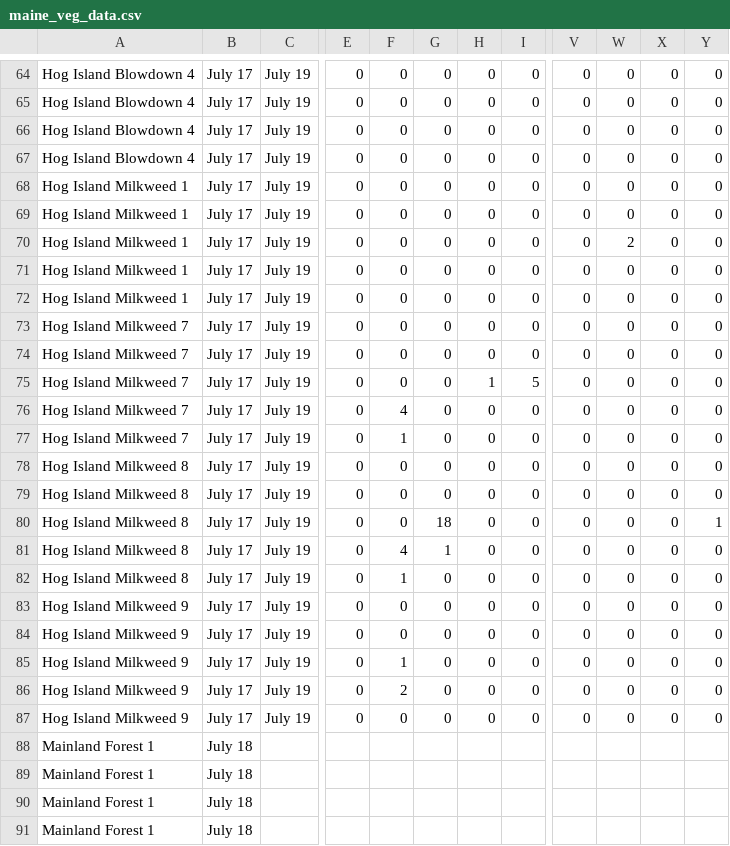
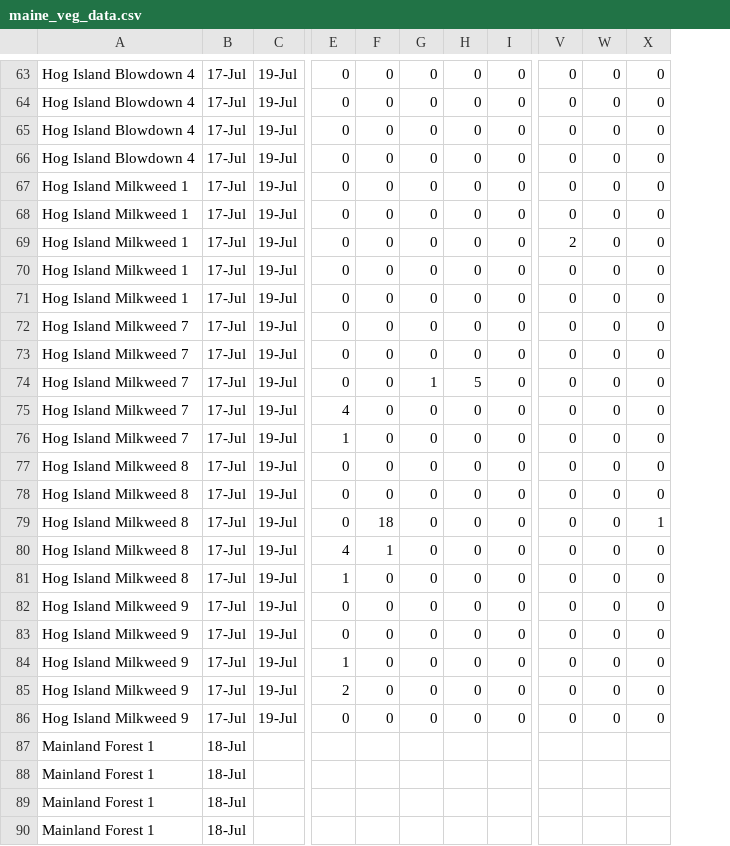
Before and after one commit to vmshirey/vmshirey.github.io, a CSV file: teaching/misc/maine_veg_data.csv, drawn as a sheet; only a part is shown, gaps mark what is left out; removed rows and columns are numbered as before the commit, all else as after; the diff covers the shown part only; the diff names each change by its address in the sheet, - before the commit and + after, or states it on an @@ line.

```diff
--- a/teaching/misc/maine_veg_data.csv
+++ b/teaching/misc/maine_veg_data.csv
-column B, rows 64-91: July 17 | July 17 | July 17 | July 17 | July 17 | July 17 | July 17 | July 17 | July 17 | July 17 | July 17 | July 17 | July 17 | July 17 | July 17 | July 17 | July 17 | July 17 | July 17 | July 17 | July 17 | July 17 | July 17 | July 17 | July 18 | July 18 | July 18 | July 18
-column C, rows 64-87: all July 19
+column B, rows 63-90: 17-Jul | 17-Jul | 17-Jul | 17-Jul | 17-Jul | 17-Jul | 17-Jul | 17-Jul | 17-Jul | 17-Jul | 17-Jul | 17-Jul | 17-Jul | 17-Jul | 17-Jul | 17-Jul | 17-Jul | 17-Jul | 17-Jul | 17-Jul | 17-Jul | 17-Jul | 17-Jul | 17-Jul | 18-Jul | 18-Jul | 18-Jul | 18-Jul
+column C, rows 63-86: all 19-Jul
-column Y, rows 64-87: 0 | 0 | 0 | 0 | 0 | 0 | 0 | 0 | 0 | 0 | 0 | 0 | 0 | 0 | 0 | 0 | 1 | 0 | 0 | 0 | 0 | 0 | 0 | 0
-V69: 0
+V69: 2
-W69: 2
+W69: 0
-G74: 0
+G74: 1
-H74: 1
+H74: 5
-I74: 5
+I74: 0
-E75: 0
+E75: 4
-F75: 4
+F75: 0
-E76: 0
+E76: 1
-F76: 1
+F76: 0
-F79: 0
+F79: 18
-G79: 18
+G79: 0
-X79: 0
+X79: 1
-E80: 0
+E80: 4
-F80: 4
+F80: 1
-G80: 1
+G80: 0
-E81: 0
+E81: 1
-F81: 1
+F81: 0
-E84: 0
+E84: 1
-F84: 1
+F84: 0
-E85: 0
+E85: 2
-F85: 2
+F85: 0
```
Also changed, not shown: 1 added row, 2 removed rows and 57 edited cells elsewhere in this file.
